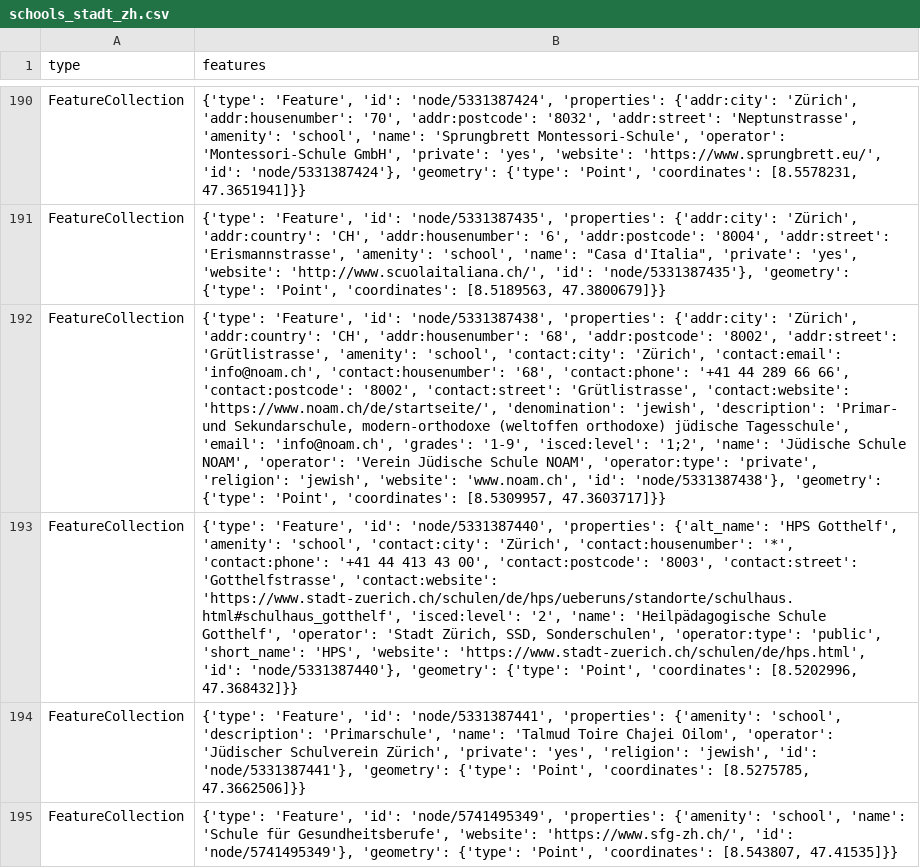
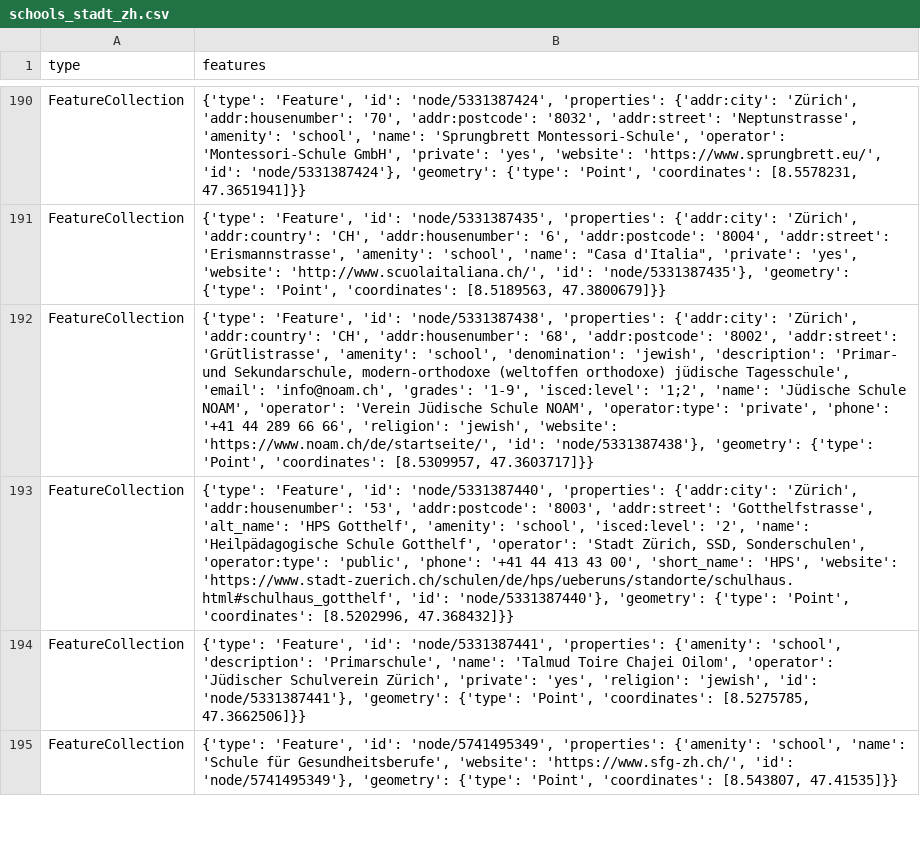
Before and after one commit to chnuessli/elz-data, a CSV file: data/csv/schools/schools_stadt_zh.csv, drawn as a sheet; only a part is shown, gaps mark what is left out; the diff names each change by its address in the sheet, - before the commit and + after, or states it on an @@ line.

```diff
--- a/data/csv/schools/schools_stadt_zh.csv
+++ b/data/csv/schools/schools_stadt_zh.csv
-B192 (features): …'amenity': 'school', 'contact:city': 'Zürich', 'contact:email': 'info@noam.ch', 'contact:housenumber': '68', 'contact:phone': '+41 44 289 66 66', 'contact:postcode': '8002', 'contact:street': 'Grütlistrasse', 'contact:website': 'https://www.noam.ch/de/startseite/', 'denomination': 'jewish', 'description': 'Primar- und Sekundarschule, modern-orthodoxe (weltoffen orthodoxe) jüdische Tagesschule', 'email': 'info@noam.ch', 'grades': '1-9', 'isced:level': '1;2', 'name': 'Jüdische Schule NOAM', 'operator': 'Verein Jüdische Schule NOAM', 'operator:type': 'private', 'religion': 'jewish', 'website': 'www.noam.ch', 'id': 'node/5331387438'},…
+B192 (features): …'amenity': 'school', 'denomination': 'jewish', 'description': 'Primar- und Sekundarschule, modern-orthodoxe (weltoffen orthodoxe) jüdische Tagesschule', 'email': 'info@noam.ch', 'grades': '1-9', 'isced:level': '1;2', 'name': 'Jüdische Schule NOAM', 'operator': 'Verein Jüdische Schule NOAM', 'operator:type': 'private', 'phone': '+41 44 289 66 66', 'religion': 'jewish', 'website': 'https://www.noam.ch/de/startseite/', 'id': 'node/5331387438'},…
-B193 (features): …'node/5331387440', 'properties': {'alt_name': 'HPS Gotthelf', 'amenity': 'school', 'contact:city': 'Zürich', 'contact:housenumber': '*', 'contact:phone': '+41 44 413 43 00', 'contact:postcode': '8003', 'contact:street': 'Gotthelfstrasse', 'contact:website': 'https://www.stadt-zuerich.ch/schulen/de/hps/ueberuns/standorte/schulhaus.html#schulhaus_gotthelf', 'isced:level': '2', 'name': 'Heilpädagogische Schule Gotthelf', 'operator': 'Stadt Zürich, SSD, Sonderschulen', 'operator:type': 'public', 'short_name': 'HPS', 'website': 'https://www.stadt-zuerich.ch/schulen/de/hps.html', 'id': 'node/5331387440'},…
+B193 (features): …'node/5331387440', 'properties': {'addr:city': 'Zürich', 'addr:housenumber': '53', 'addr:postcode': '8003', 'addr:street': 'Gotthelfstrasse', 'alt_name': 'HPS Gotthelf', 'amenity': 'school', 'isced:level': '2', 'name': 'Heilpädagogische Schule Gotthelf', 'operator': 'Stadt Zürich, SSD, Sonderschulen', 'operator:type': 'public', 'phone': '+41 44 413 43 00', 'short_name': 'HPS', 'website': 'https://www.stadt-zuerich.ch/schulen/de/hps/ueberuns/standorte/schulhaus.html#schulhaus_gotthelf', 'id': 'node/5331387440'},…
```
Also changed, not shown: data/csv/access/gates/gates_kt_zh.csv, data/csv/childcare/childcare_dispo_srz.csv, 9 other files.
